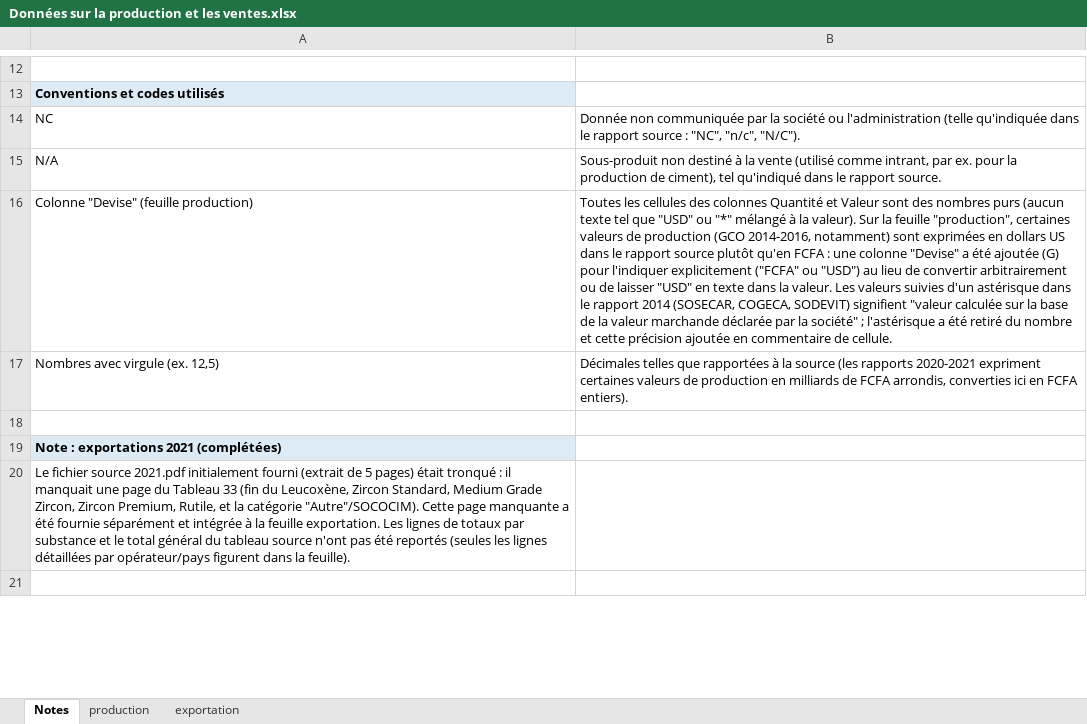
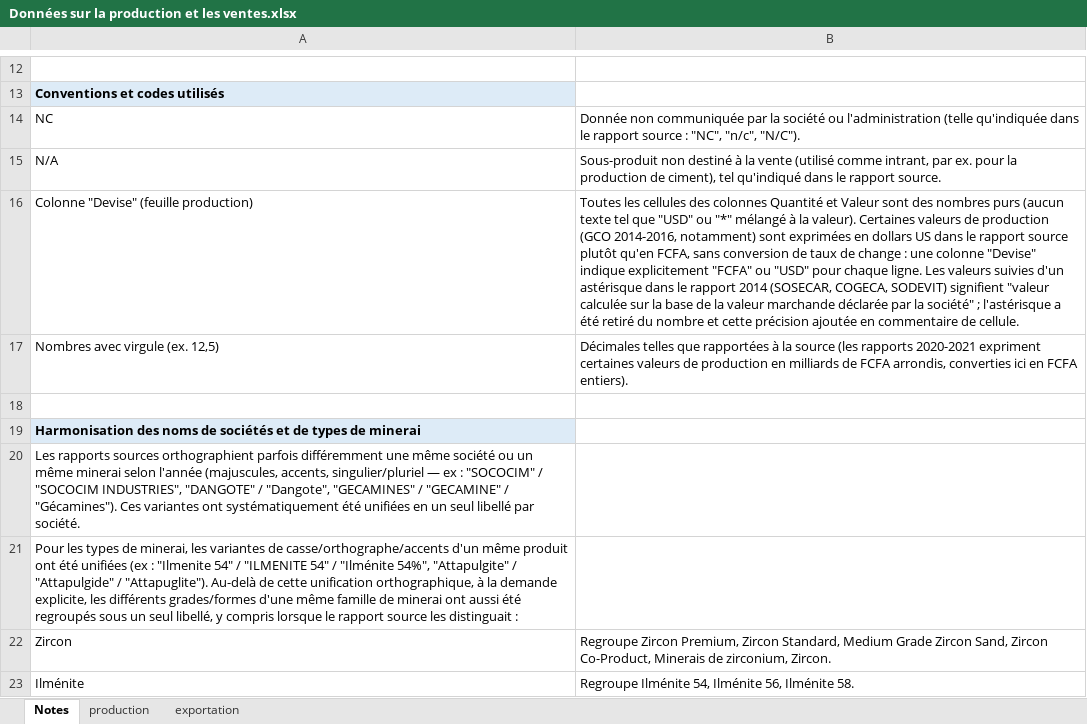
Before and after one commit to JODRAFF9/production-et-vente-itie, an Excel workbook: Données sur la production et les ventes.xlsx, sheet Notes, drawn as a sheet; only a part is shown, gaps mark what is left out; the shorter side is filled out with more unchanged rows; values as stored, in another font and other column widths than the file's, no borders; the diff covers the shown part only; the diff names each change by its address in the sheet, - before the commit and + after, or states it on an @@ line.

```diff
--- a/Données sur la production et les ventes.xlsx (sheet Notes)
+++ b/Données sur la production et les ventes.xlsx (sheet Notes)
-B16: …la valeur). Sur la feuille "production", certaines valeurs de production (GCO 2014-2016, notamment) sont exprimées en dollars US dans le rapport source plutôt qu'en FCFA : une colonne "Devise" a été ajoutée (G) pour l'indiquer explicitement ("FCFA" ou "USD") au lieu de convertir arbitrairement ou de laisser "USD" en texte dans la valeur. Les valeurs…
+B16: …la valeur). Certaines valeurs de production (GCO 2014-2016, notamment) sont exprimées en dollars US dans le rapport source plutôt qu'en FCFA, sans conversion de taux de change : une colonne "Devise" indique explicitement "FCFA" ou "USD" pour chaque ligne. Les valeurs…
-A19: Note : exportations 2021 (complétées)
+A19: Harmonisation des noms de sociétés et de types de minerai
-A20: Le fichier source 2021.pdf initialement fourni (extrait de 5 pages) était tronqué : il manquait une page du Tableau 33 (fin du Leucoxène, Zircon Standard, Medium Grade Zircon, Zircon Premium, Rutile, et la catégorie "Autre"/SOCOCIM). Cette page manquante a été fournie séparément et intégrée à la feuille exportation. Les lignes de totaux par substance et le total général du tableau source n'ont pas été reportés (seules les lignes détaillées par opérateur/pays figurent dans la feuille).
+A20: Les rapports sources orthographient parfois différemment une même société ou un même minerai selon l'année (majuscules, accents, singulier/pluriel — ex : "SOCOCIM" / "SOCOCIM INDUSTRIES", "DANGOTE" / "Dangote", "GECAMINES" / "GECAMINE" / "Gécamines"). Ces variantes ont systématiquement été unifiées en un seul libellé par société.
+row 21: Pour les types de minerai, les variantes de casse/orthographe/accents d'un même produit ont été unifiées (ex : "Ilmenite 54" / "ILMENITE 54" / "Ilménite 54%", "Attapulgite" / "Attapulgide" / "Attapuglite"). Au-delà de cette unification orthographique, à la demande explicite, les différents grades/formes d'une même famille de minerai ont aussi été regroupés sous un seul libellé, y compris lorsque le rapport source les distinguait :
+row 22: Zircon | Regroupe Zircon Premium, Zircon Standard, Medium Grade Zircon Sand, Zircon Co-Product, Minerais de zirconium, Zircon.
+row 23: Ilménite | Regroupe Ilménite 54, Ilménite 56, Ilménite 58.
```
Also changed, not shown: 4 added rows, 1 removed row, 2 edited cells and cell formats elsewhere in this sheet.
